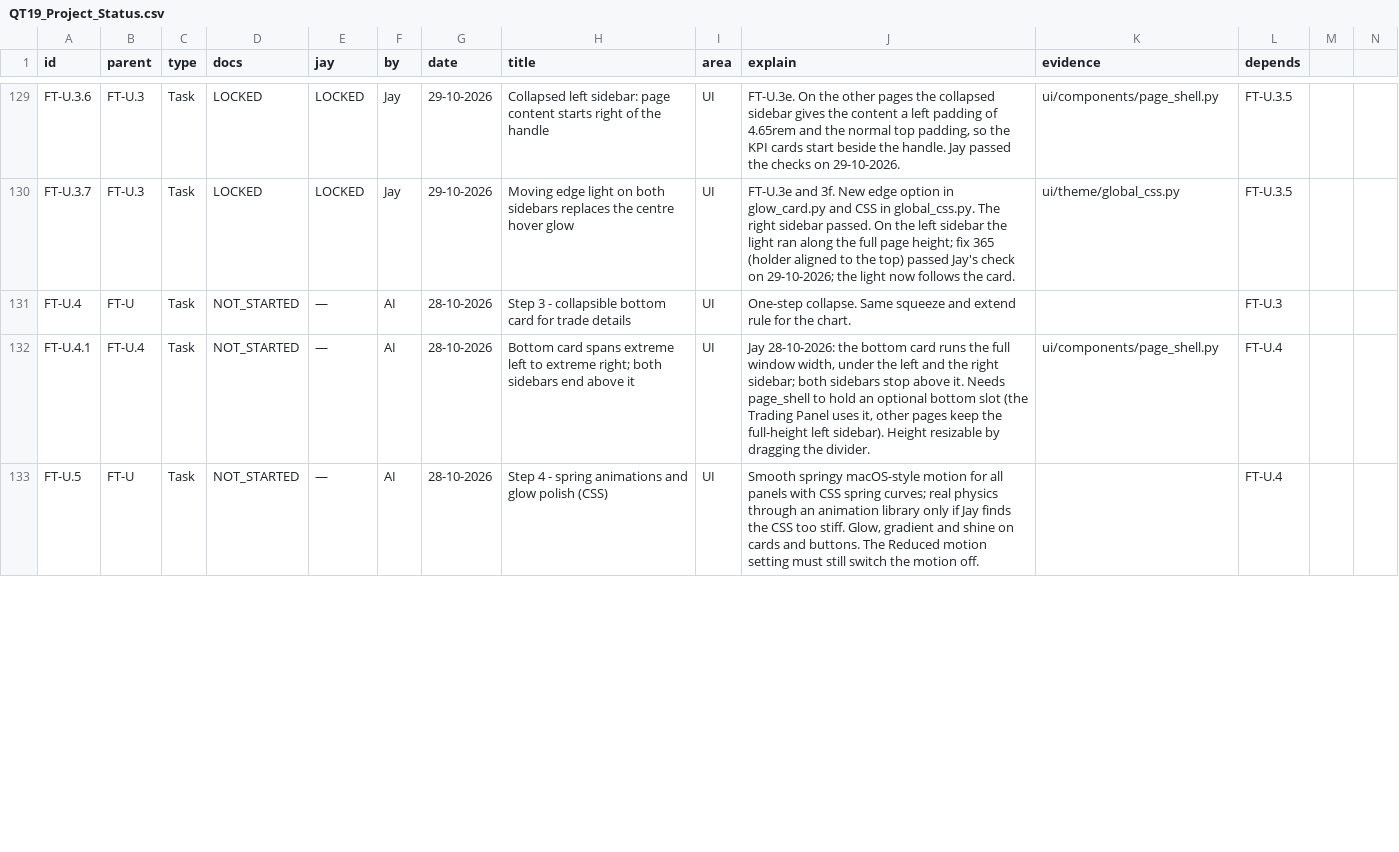
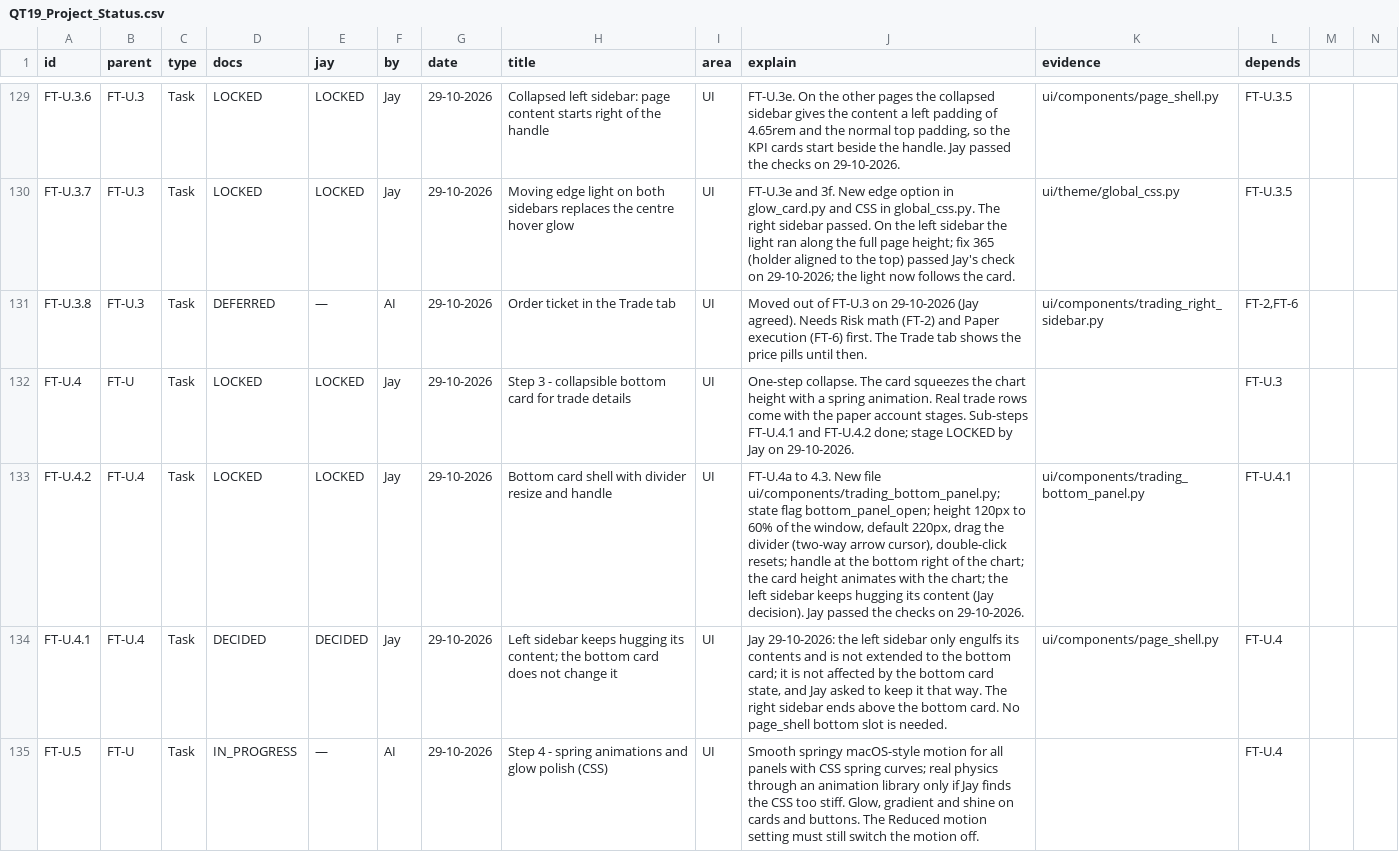
Before and after one commit to j-4-Jay/QuantumTrade19, a CSV file: Documentation/Project_Status/QT19_Project_Status.csv, drawn as a sheet; only a part is shown, gaps mark what is left out; the diff covers the shown part only.

Commit message:
FT-U.4 bottom card, FT-U.5.3 Reduced motion switch, FT-U.5.4 spring motion LOCKED by Jay (29-10-2026); FT-U gate checklist; tracker v0.12.0

```diff
--- a/Documentation/Project_Status/QT19_Project_Status.csv
+++ b/Documentation/Project_Status/QT19_Project_Status.csv
@@ -130,4 +130,6 @@ FT-U.3.6,FT-U.3,Task,LOCKED,LOCKED,Jay,29-10-2026,Collapsed left sidebar: page c
 FT-U.3.7,FT-U.3,Task,LOCKED,LOCKED,Jay,29-10-2026,Moving edge light on both sidebars replaces the centre hover glow,UI,"FT-U.3e and 3f. New edge option in glow_card.py and CSS in global_css.py. The right sidebar passed. On the left sidebar the light ran along the full page height; fix 365 (holder aligned to the top) passed Jay's check on 29-10-2026; the light now follows the card.",ui/theme/global_css.py,FT-U.3.5
-FT-U.4,FT-U,Task,NOT_STARTED,—,AI,28-10-2026,Step 3 - collapsible bottom card for trade details,UI,"One-step collapse. Same squeeze and extend rule for the chart.",,FT-U.3
-FT-U.4.1,FT-U.4,Task,NOT_STARTED,—,AI,28-10-2026,Bottom card spans extreme left to extreme right; both sidebars end above it,UI,"Jay 28-10-2026: the bottom card runs the full window width, under the left and the right sidebar; both sidebars stop above it. Needs page_shell to hold an optional bottom slot (the Trading Panel uses it, other pages keep the full-height left sidebar). Height resizable by dragging the divider.",ui/components/page_shell.py,FT-U.4
-FT-U.5,FT-U,Task,NOT_STARTED,—,AI,28-10-2026,Step 4 - spring animations and glow polish (CSS),UI,"Smooth springy macOS-style motion for all panels with CSS spring curves; real physics through an animation library only if Jay finds the CSS too stiff. Glow, gradient and shine on cards and buttons. The Reduced motion setting must still switch the motion off.",,FT-U.4
+FT-U.3.8,FT-U.3,Task,DEFERRED,—,AI,29-10-2026,Order ticket in the Trade tab,UI,"Moved out of FT-U.3 on 29-10-2026 (Jay agreed). Needs Risk math (FT-2) and Paper execution (FT-6) first. The Trade tab shows the price pills until then.",ui/components/trading_right_sidebar.py,"FT-2,FT-6"
+FT-U.4,FT-U,Task,LOCKED,LOCKED,Jay,29-10-2026,Step 3 - collapsible bottom card for trade details,UI,"One-step collapse. The card squeezes the chart height with a spring animation. Real trade rows come with the paper account stages. Sub-steps FT-U.4.1 and FT-U.4.2 done; stage LOCKED by Jay on 29-10-2026.",,FT-U.3
+FT-U.4.2,FT-U.4,Task,LOCKED,LOCKED,Jay,29-10-2026,Bottom card shell with divider resize and handle,UI,"FT-U.4a to 4.3. New file ui/components/trading_bottom_panel.py; state flag bottom_panel_open; height 120px to 60% of the window, default 220px, drag the divider (two-way arrow cursor), double-click resets; handle at the bottom right of the chart; the card height animates with the chart; the left sidebar keeps hugging its content (Jay decision). Jay passed the checks on 29-10-2026.",ui/components/trading_bottom_panel.py,FT-U.4.1
+FT-U.4.1,FT-U.4,Task,DECIDED,DECIDED,Jay,29-10-2026,Left sidebar keeps hugging its content; the bottom card does not change it,UI,"Jay 29-10-2026: the left sidebar only engulfs its contents and is not extended to the bottom card; it is not affected by the bottom card state, and Jay asked to keep it that way. The right sidebar ends above the bottom card. No page_shell bottom slot is needed.",ui/components/page_shell.py,FT-U.4
+FT-U.5,FT-U,Task,IN_PROGRESS,—,AI,29-10-2026,Step 4 - spring animations and glow polish (CSS),UI,"Smooth springy macOS-style motion for all panels with CSS spring curves; real physics through an animation library only if Jay finds the CSS too stiff. Glow, gradient and shine on cards and buttons. The Reduced motion setting must still switch the motion off.",,FT-U.4
```
Also changed, not shown: 2 added rows and 23 edited cells elsewhere in this file, 16 other files.
